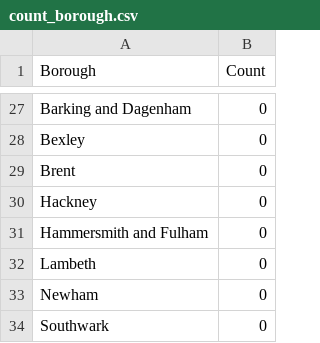
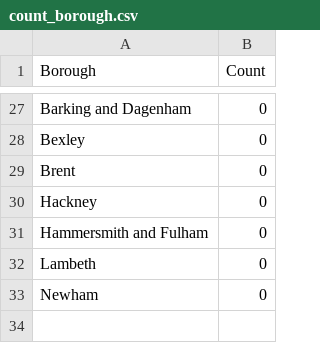
Before and after one commit to tobiolabode/Bookstore_income_project, a CSV file: count_borough.csv, drawn as a sheet; only a part is shown, gaps mark what is left out; the diff covers the shown part only.

```diff
--- a/count_borough.csv
+++ b/count_borough.csv
@@ -33,2 +33 @@ Lambeth,0
 Newham,0
-Southwark,0
```
Also changed, not shown: 16 moved rows and 1 edited cell elsewhere in this file, 1 other file.
